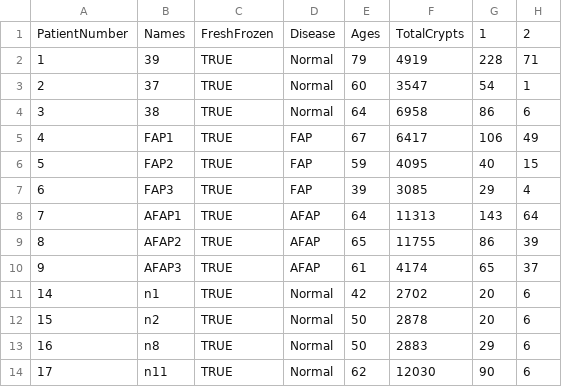
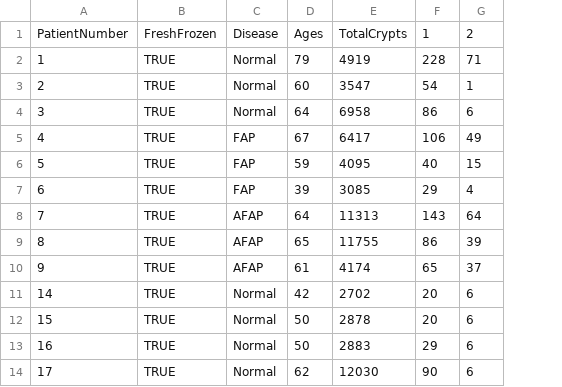
Before and after one commit to CalumGabbutt/PatchSizeRevisions, a CSV file: data/Patch_Size_Data_Revisions.csv, drawn as a sheet; only a part is shown; the diff names each change by its address in the sheet, - before the commit and + after, or states it on an @@ line.

Commit message:
Add files via upload

```diff
--- a/data/Patch_Size_Data_Revisions.csv
+++ b/data/Patch_Size_Data_Revisions.csv
-column B, rows 1-14: Names | 39 | 37 | 38 | FAP1 | FAP2 | FAP3 | AFAP1 | AFAP2 | AFAP3 | n1 | n2 | n8 | n11
```
